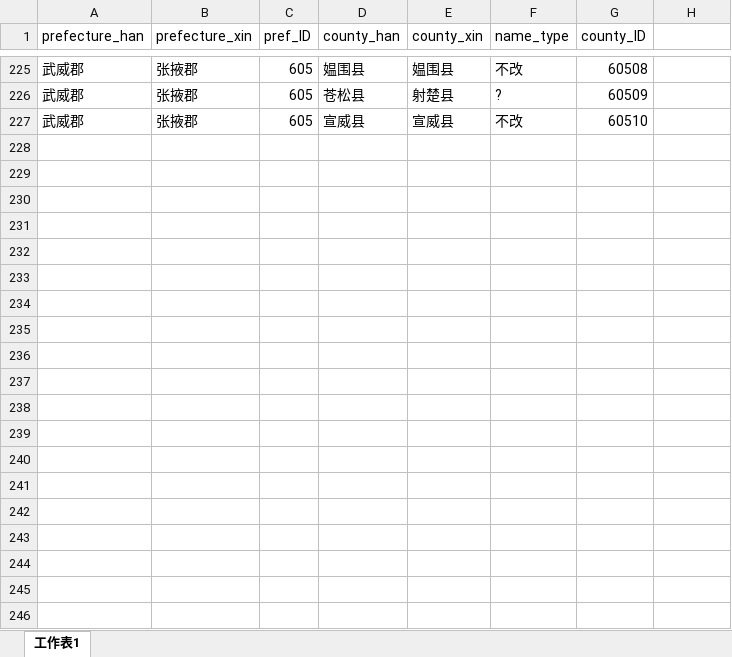
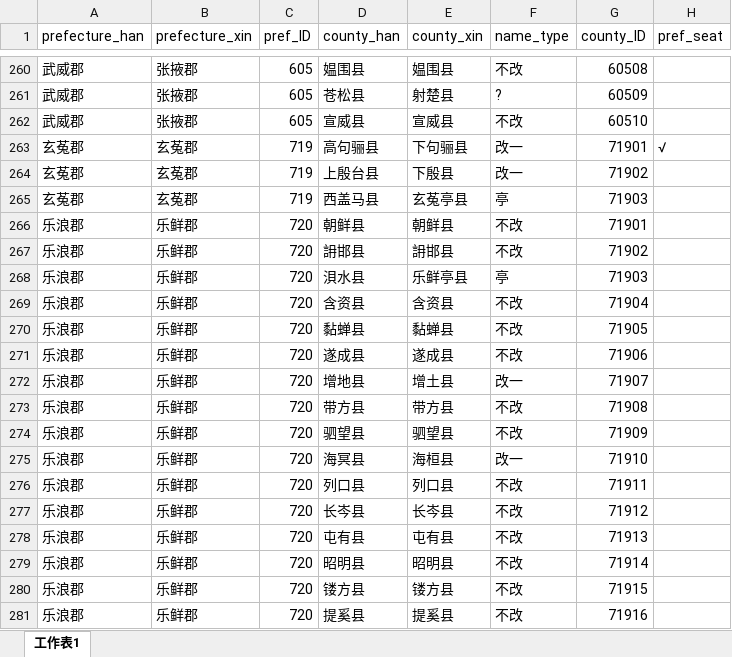
Before and after one commit to shaobaixiong/---, an Excel workbook: coordinates_sample/县级区划编号.xlsx, sheet 工作表1, drawn as a sheet; only a part is shown, gaps mark what is left out; values as stored, in another font and other column widths than the file's, no borders; the diff covers the shown part only; the diff names each change by its address in the sheet, - before the commit and + after, or states it on an @@ line.

```diff
--- a/coordinates_sample/县级区划编号.xlsx (sheet 工作表1)
+++ b/coordinates_sample/县级区划编号.xlsx (sheet 工作表1)
-H1: (empty)
+H1: pref_seat
+row 263: 玄菟郡 | 玄菟郡 | 719 | 高句骊县 | 下句骊县 | 改一 | 71901 | √
+row 264: 玄菟郡 | 玄菟郡 | 719 | 上殷台县 | 下殷县 | 改一 | 71902
+row 265: 玄菟郡 | 玄菟郡 | 719 | 西盖马县 | 玄菟亭县 | 亭 | 71903
+row 266: 乐浪郡 | 乐鲜郡 | 720 | 朝鲜县 | 朝鲜县 | 不改 | 71901
+row 267: 乐浪郡 | 乐鲜郡 | 720 | 䛁邯县 | 䛁邯县 | 不改 | 71902
+row 268: 乐浪郡 | 乐鲜郡 | 720 | 浿水县 | 乐鲜亭县 | 亭 | 71903
+row 269: 乐浪郡 | 乐鲜郡 | 720 | 含资县 | 含资县 | 不改 | 71904
+row 270: 乐浪郡 | 乐鲜郡 | 720 | 黏蝉县 | 黏蝉县 | 不改 | 71905
+row 271: 乐浪郡 | 乐鲜郡 | 720 | 遂成县 | 遂成县 | 不改 | 71906
+row 272: 乐浪郡 | 乐鲜郡 | 720 | 增地县 | 增土县 | 改一 | 71907
+row 273: 乐浪郡 | 乐鲜郡 | 720 | 带方县 | 带方县 | 不改 | 71908
+row 274: 乐浪郡 | 乐鲜郡 | 720 | 驷望县 | 驷望县 | 不改 | 71909
+row 275: 乐浪郡 | 乐鲜郡 | 720 | 海冥县 | 海桓县 | 改一 | 71910
+row 276: 乐浪郡 | 乐鲜郡 | 720 | 列口县 | 列口县 | 不改 | 71911
+row 277: 乐浪郡 | 乐鲜郡 | 720 | 长岑县 | 长岑县 | 不改 | 71912
+row 278: 乐浪郡 | 乐鲜郡 | 720 | 屯有县 | 屯有县 | 不改 | 71913
+row 279: 乐浪郡 | 乐鲜郡 | 720 | 昭明县 | 昭明县 | 不改 | 71914
+row 280: 乐浪郡 | 乐鲜郡 | 720 | 镂方县 | 镂方县 | 不改 | 71915
+row 281: 乐浪郡 | 乐鲜郡 | 720 | 提奚县 | 提奚县 | 不改 | 71916
```
Also changed, not shown: 44 added rows and 14 edited cells elsewhere in this sheet, CSV/区划编号.xlsx, 30 other files.
